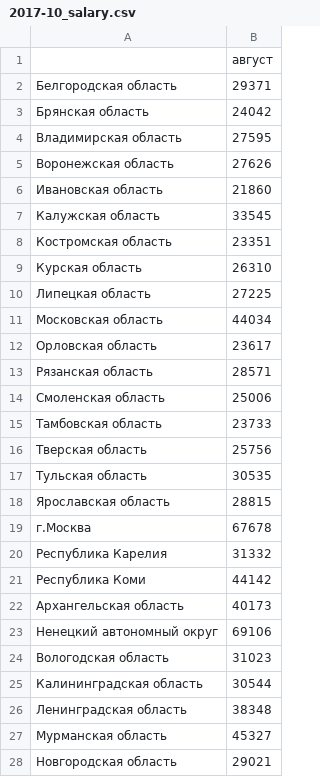
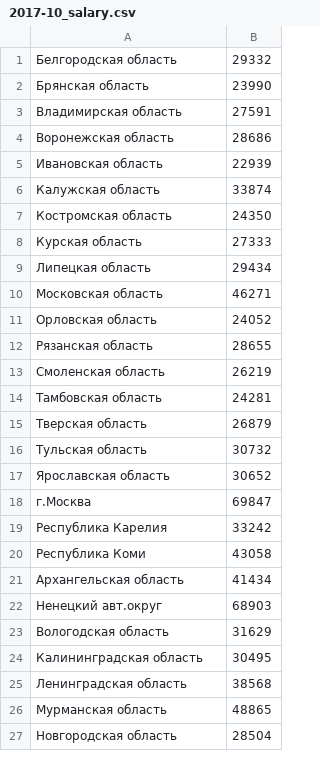
Before and after one commit to bo4arovpavel1989/SBA-white, a CSV file: ppsInfo/citiesStats/salary/2017-10_salary.csv, drawn as a sheet; only a part is shown; the diff covers the shown part only.

Commit message:
added 2017-10 salary data

```diff
--- a/ppsInfo/citiesStats/salary/2017-10_salary.csv
+++ b/ppsInfo/citiesStats/salary/2017-10_salary.csv
@@ -1,28 +1,27 @@
-;август
-Белгородская область;29371
-Брянская область;24042
-Владимирская область;27595
-Воронежская область;27626
-Ивановская область;21860
-Калужская область;33545
-Костромская область;23351
-Курская область;26310
-Липецкая область;27225
-Московская область ;44034
-Орловская область;23617
-Рязанская область;28571
-Смоленская область;25006
-Тамбовская область;23733
-Тверская область;25756
-Тульская область;30535
-Ярославская область;28815
-г.Москва ;67678
-Республика Карелия;31332
-Республика Коми;44142
-Архангельская область;40173
-Ненецкий автономный округ;69106
-Вологодская область;31023
-Калининградская область;30544
-Ленинградская область;38348
-Мурманская область;45327
-Новгородская область;29021
+Белгородская область;29332
+Брянская область;23990
+Владимирская область;27591
+Воронежская область;28686
+Ивановская область;22939
+Калужская область;33874
+Костромская область;24350
+Курская область;27333
+Липецкая область;29434
+Московская область ;46271
+Орловская область;24052
+Рязанская область;28655
+Смоленская область;26219
+Тамбовская область;24281
+Тверская область;26879
+Тульская область;30732
+Ярославская область;30652
+г.Москва ;69847
+Республика Карелия;33242
+Республика Коми;43058
+Архангельская область;41434
+Ненецкий авт.округ;68903
+Вологодская область;31629
+Калининградская область;30495
+Ленинградская область;38568
+Мурманская область;48865
+Новгородская область;28504
```
Also changed, not shown: 2 added rows, 2 removed rows and 56 edited cells elsewhere in this file, 1 other file.
